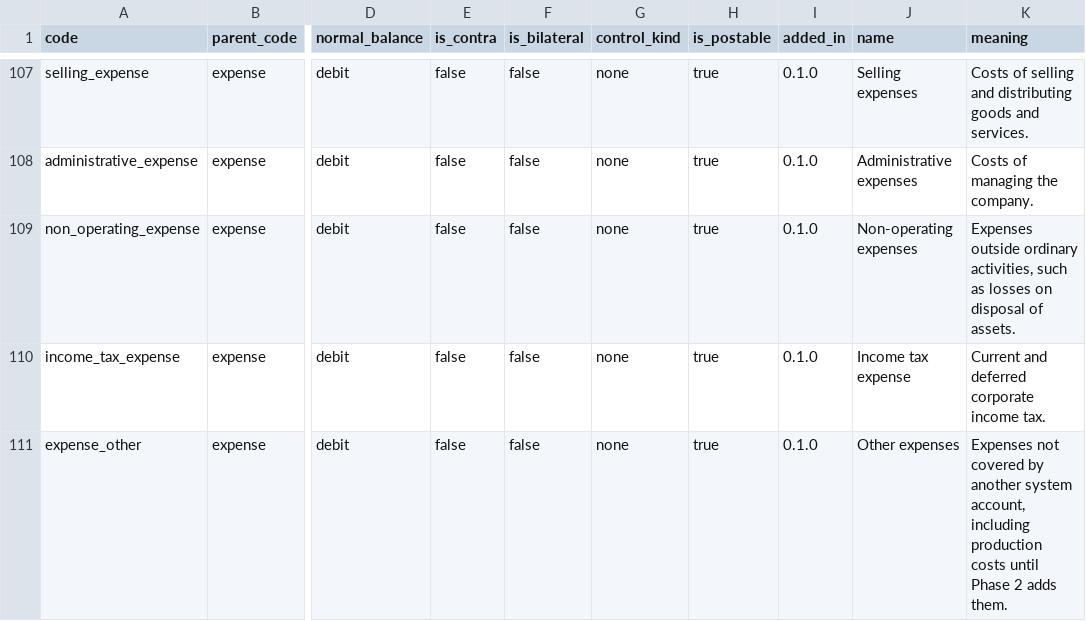
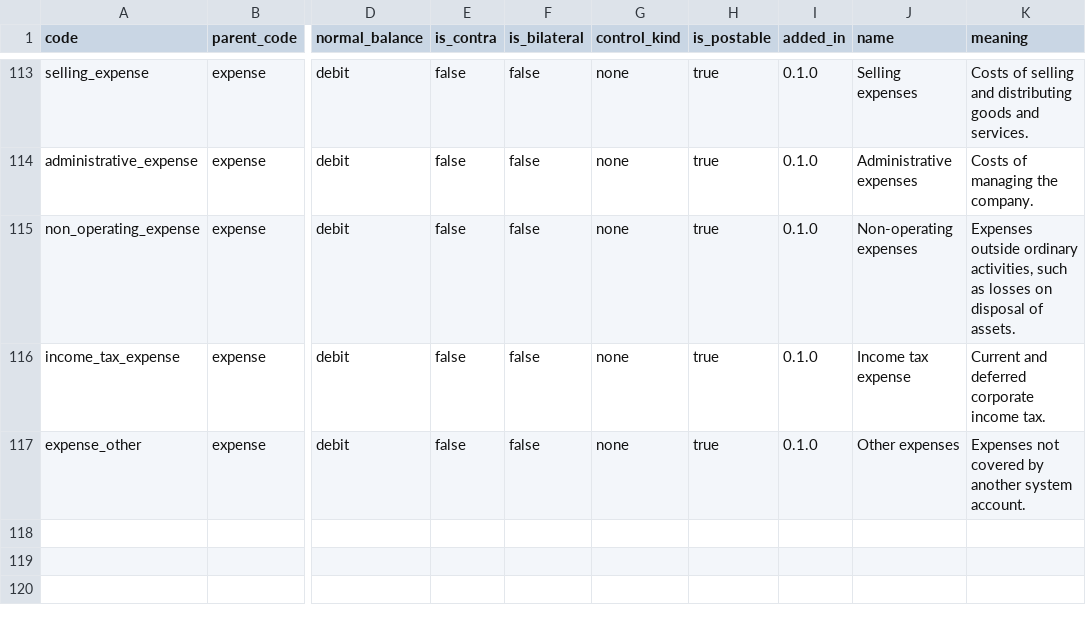
Before and after one commit to AnGaudium/ERPMe, a CSV file: docs/catalogs/system-accounts.csv, drawn as a sheet; only a part is shown, gaps mark what is left out; addresses are those after the commit; the diff covers the shown part only; the diff names each change by its address in the sheet, - before the commit and + after, or states it on an @@ line.

```diff
--- a/docs/catalogs/system-accounts.csv
+++ b/docs/catalogs/system-accounts.csv
-K117 (meaning): …another system account, including production costs until Phase 2 adds them.
+K117 (meaning): …another system account.
```
Also changed, not shown: 6 added rows and 8 edited cells elsewhere in this file, docs/catalogs/invariants.csv, 16 other files.
